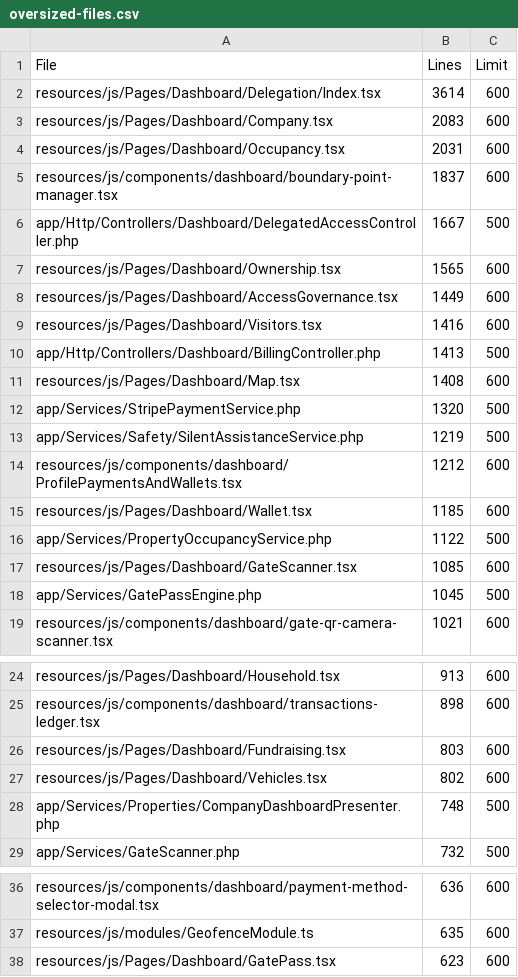
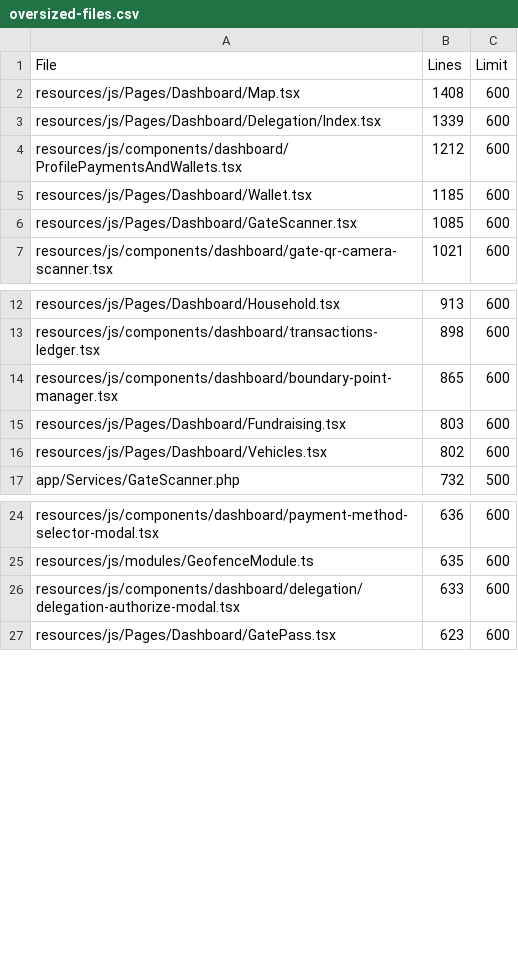
Before and after one commit to twevythelwel-star/Laravel-CommunityHub, a CSV file: docs/architecture/oversized-files.csv, drawn as a sheet; only a part is shown, gaps mark what is left out; removed rows and columns are numbered as before the commit, all else as after; the diff covers the shown part only; the diff names each change by its address in the sheet, - before the commit and + after, or states it on an @@ line.

```diff
--- a/docs/architecture/oversized-files.csv
+++ b/docs/architecture/oversized-files.csv
-row 2: resources/js/Pages/Dashboard/Delegation/Index.tsx | 3614 | 600
-row 3: resources/js/Pages/Dashboard/Company.tsx | 2083 | 600
-row 4: resources/js/Pages/Dashboard/Occupancy.tsx | 2031 | 600
-row 5: resources/js/components/dashboard/boundary-point-manager.tsx | 1837 | 600
-row 6: app/Http/Controllers/Dashboard/DelegatedAccessController.php | 1667 | 500
-row 7: resources/js/Pages/Dashboard/Ownership.tsx | 1565 | 600
-row 8: resources/js/Pages/Dashboard/AccessGovernance.tsx | 1449 | 600
-row 9: resources/js/Pages/Dashboard/Visitors.tsx | 1416 | 600
-row 10: app/Http/Controllers/Dashboard/BillingController.php | 1413 | 500
-row 12: app/Services/StripePaymentService.php | 1320 | 500
-row 13: app/Services/Safety/SilentAssistanceService.php | 1219 | 500
+row 3: resources/js/Pages/Dashboard/Delegation/Index.tsx | 1339 | 600
-row 16: app/Services/PropertyOccupancyService.php | 1122 | 500
-row 18: app/Services/GatePassEngine.php | 1045 | 500
+row 14: resources/js/components/dashboard/boundary-point-manager.tsx | 865 | 600
-row 28: app/Services/Properties/CompanyDashboardPresenter.php | 748 | 500
+row 26: resources/js/components/dashboard/delegation/delegation-authorize-modal.tsx | 633 | 600
```
Also changed, not shown: 1 removed row elsewhere in this file, docs/architecture/duplicate-blocks.csv, docs/architecture/loc-by-area.csv, 7 other files.
